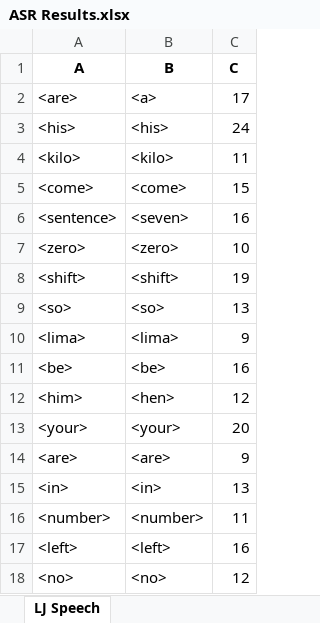
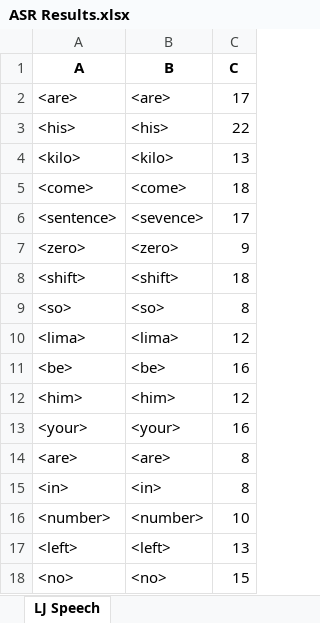
Before and after one commit to dshah1901/P4P-Transformer-ASR-for-Dysarthric-Spech, an Excel workbook: ASR Results.xlsx, sheet LJ Speech, drawn as a sheet; values as stored, in another font and other column widths than the file's, no borders; the diff names each change by its address in the sheet, - before the commit and + after, or states it on an @@ line.

```diff
--- a/ASR Results.xlsx (sheet LJ Speech)
+++ b/ASR Results.xlsx (sheet LJ Speech)
-B2 (B): <a>
+B2 (B): <are>
-C3 (C): 24
+C3 (C): 22
-C4 (C): 11
+C4 (C): 13
-C5 (C): 15
+C5 (C): 18
-B6 (B): <seven>
+B6 (B): <sevence>
-C6 (C): 16
+C6 (C): 17
-C7 (C): 10
+C7 (C): 9
-C8 (C): 19
+C8 (C): 18
-C9 (C): 13
+C9 (C): 8
-C10 (C): 9
+C10 (C): 12
-B12 (B): <hen>
+B12 (B): <him>
-C13 (C): 20
+C13 (C): 16
-C14 (C): 9
+C14 (C): 8
-C15 (C): 13
+C15 (C): 8
-C16 (C): 11
+C16 (C): 10
-C17 (C): 16
+C17 (C): 13
-C18 (C): 12
+C18 (C): 15
```
Also changed, not shown: Epoch Accuracy.xlsx, 3 other files.
